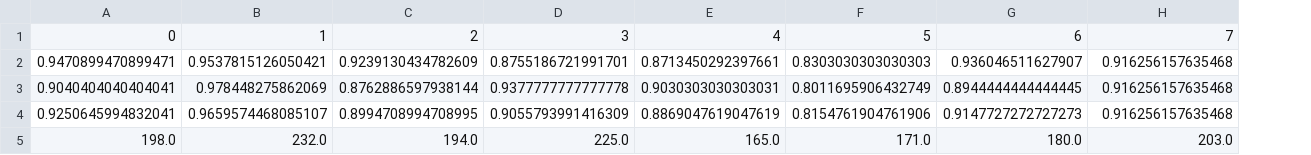
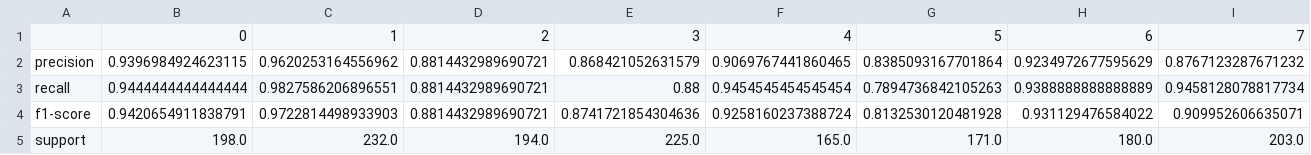
Before and after one commit to emiltj/cds-visual-exam, a CSV file: assignment_4/out/classif_report_neural_networks.csv, drawn as a sheet; only a part is shown; removed rows and columns are numbered as before the commit, all else as after; rows hold the shown columns only; the diff names each change by its address in the sheet, - before the commit and + after, or states it on an @@ line.

```diff
--- a/assignment_4/out/classif_report_neural_networks.csv
+++ b/assignment_4/out/classif_report_neural_networks.csv
+column A, row 5: support
-row 2: 0.9470899470899471 | 0.9537815126050421 | 0.9239130434782609 | 0.8755186721991701 | 0.8713450292397661 | 0.8303030303030303 | 0.936046511627907 | 0.916256157635468
-row 3: 0.9040404040404041 | 0.978448275862069 | 0.8762886597938144 | 0.9377777777777778 | 0.9030303030303031 | 0.8011695906432749 | 0.8944444444444445 | 0.916256157635468
-row 4: 0.9250645994832041 | 0.9659574468085107 | 0.8994708994708995 | 0.9055793991416309 | 0.8869047619047619 | 0.8154761904761906 | 0.9147727272727273 | 0.916256157635468
+row 2: precision | 0.9396984924623115 | 0.9620253164556962 | 0.8814432989690721 | 0.868421052631579 | 0.9069767441860465 | 0.8385093167701864 | 0.9234972677595629 | 0.8767123287671232
+row 3: recall | 0.9444444444444444 | 0.9827586206896551 | 0.8814432989690721 | 0.88 | 0.9454545454545454 | 0.7894736842105263 | 0.9388888888888889 | 0.9458128078817734
+row 4: f1-score | 0.9420654911838791 | 0.9722814498933903 | 0.8814432989690721 | 0.8741721854304636 | 0.9258160237388724 | 0.8132530120481928 | 0.931129476584022 | 0.909952606635071
```
Also changed, not shown: assignment_4/out/classif_report_logistic_regression.csv, 6 other files.
